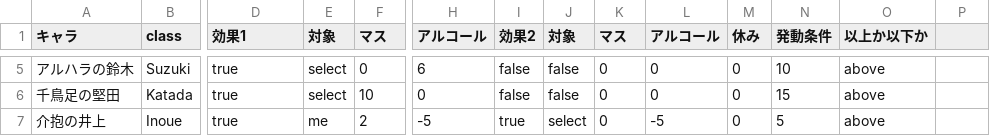
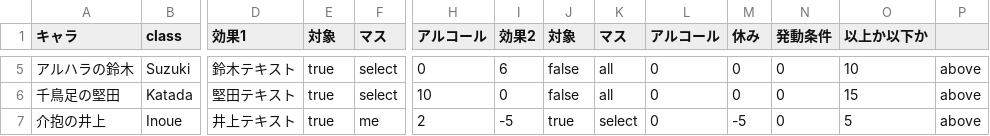
Before and after one commit to TaisukeMorimoto/MultiSugoroku, a CSV file: src/csv/ultimate.csv, drawn as a sheet; only a part is shown, gaps mark what is left out; the diff covers the shown part only; the diff names each change by its address in the sheet, - before the commit and + after, or states it on an @@ line.

```diff
--- a/src/csv/ultimate.csv
+++ b/src/csv/ultimate.csv
-D5 (効果1): true
+D5 (効果1): 鈴木テキスト
-E5:E6 (対象): select
+E5:E6 (対象): true
-F5 (マス): 0
+F5 (マス): select
-H5 (アルコール): 6
+H5 (アルコール): 0
-I5 (効果2): false
+I5 (効果2): 6
-K5:K6 (マス): 0
+K5:K6 (マス): all
-N5 (発動条件): 10
+N5 (発動条件): 0
-O5 (以上か以下か): above
+O5 (以上か以下か): 10
-P5:P7: (empty)
+P5:P7: above
-D6 (効果1): true
+D6 (効果1): 堅田テキスト
-F6 (マス): 10
+F6 (マス): select
-H6 (アルコール): 0
+H6 (アルコール): 10
-I6 (効果2): false
+I6 (効果2): 0
-N6 (発動条件): 15
+N6 (発動条件): 0
-O6 (以上か以下か): above
+O6 (以上か以下か): 15
-D7 (効果1): true
+D7 (効果1): 井上テキスト
-E7 (対象): me
+E7 (対象): true
-F7 (マス): 2
+F7 (マス): me
-H7 (アルコール): -5
+H7 (アルコール): 2
-I7 (効果2): true
+I7 (効果2): -5
-J7 (対象): select
+J7 (対象): true
-K7 (マス): 0
+K7 (マス): select
-L7 (アルコール): -5
+L7 (アルコール): 0
-M7 (休み): 0
+M7 (休み): -5
-N7 (発動条件): 5
+N7 (発動条件): 0
-O7 (以上か以下か): above
+O7 (以上か以下か): 5
```
Also changed, not shown: 29 edited cells elsewhere in this file, 37 other files.
